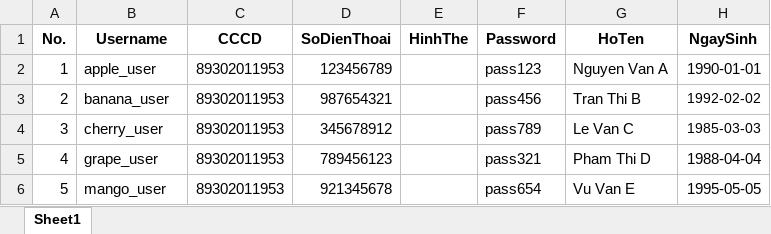
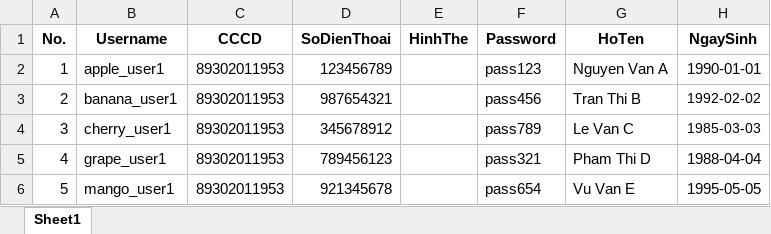
Before and after one commit to thanh-bb/Library_Project, an Excel workbook: Library_API/Upload/importfile.xlsx, sheet Sheet1, drawn as a sheet; only a part is shown; values as stored, in another font and other column widths than the file's, no borders; the diff names each change by its address in the sheet, - before the commit and + after, or states it on an @@ line.

```diff
--- a/Library_API/Upload/importfile.xlsx (sheet Sheet1)
+++ b/Library_API/Upload/importfile.xlsx (sheet Sheet1)
-B2 (Username): apple_user
+B2 (Username): apple_user1
-B3 (Username): banana_user
+B3 (Username): banana_user1
-B4 (Username): cherry_user
+B4 (Username): cherry_user1
-B5 (Username): grape_user
+B5 (Username): grape_user1
-B6 (Username): mango_user
+B6 (Username): mango_user1
```
Also changed, not shown: 2 other files.
